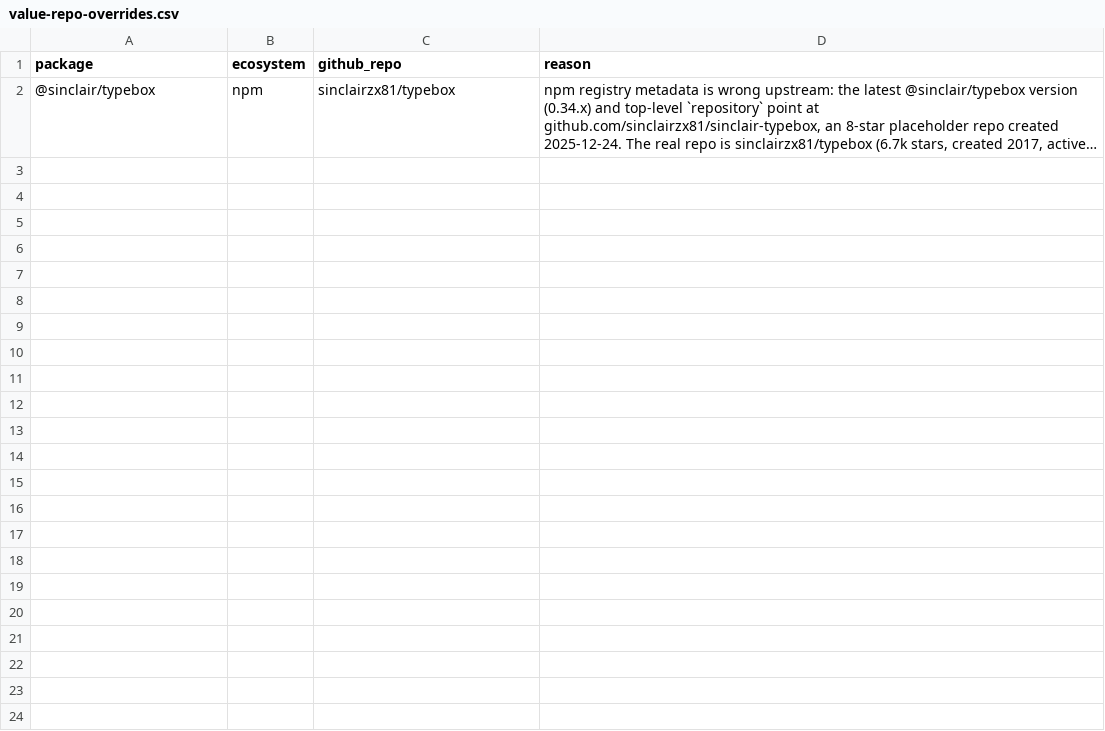
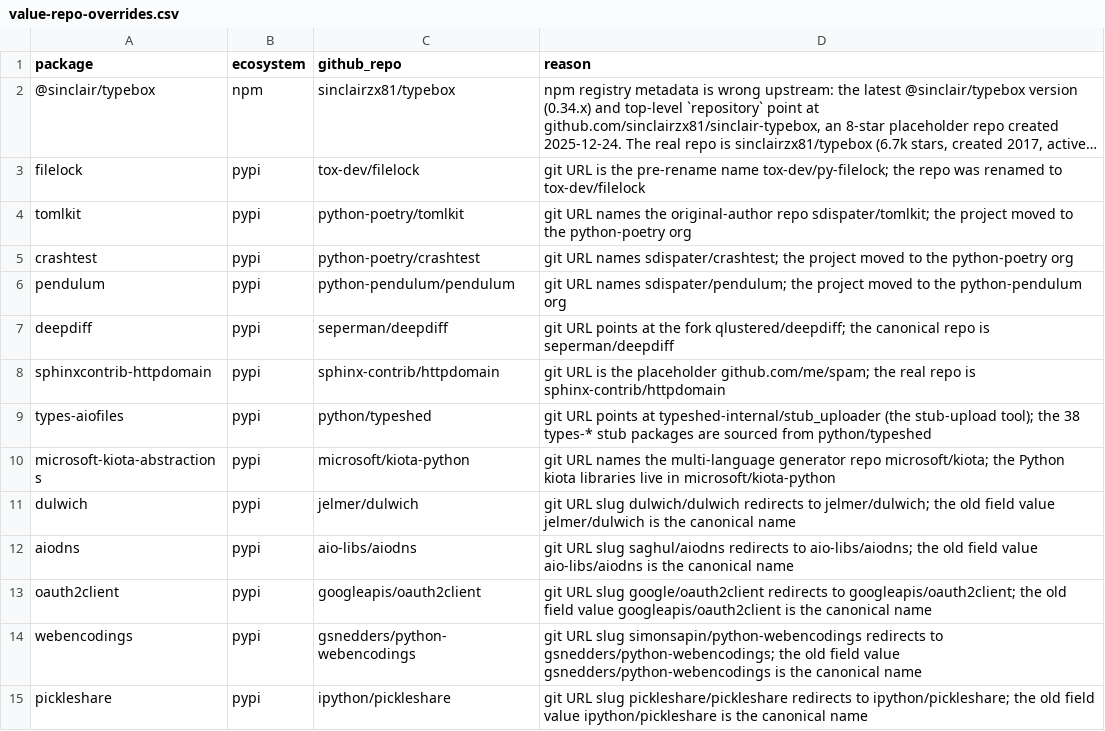
Before and after one commit to osendowment/model, a CSV file: data/value-repo-overrides.csv, drawn as a sheet; long unchanged cells end in …; the diff names each change by its address in the sheet, - before the commit and + after, or states it on an @@ line.

```diff
--- a/data/value-repo-overrides.csv
+++ b/data/value-repo-overrides.csv
+row 3: filelock | pypi | tox-dev/filelock | git URL is the pre-rename name tox-dev/py-filelock; the repo was renamed to tox-dev/filelock
+row 4: tomlkit | pypi | python-poetry/tomlkit | git URL names the original-author repo sdispater/tomlkit; the project moved to the python-poetry org
+row 5: crashtest | pypi | python-poetry/crashtest | git URL names sdispater/crashtest; the project moved to the python-poetry org
+row 6: pendulum | pypi | python-pendulum/pendulum | git URL names sdispater/pendulum; the project moved to the python-pendulum org
+row 7: deepdiff | pypi | seperman/deepdiff | git URL points at the fork qlustered/deepdiff; the canonical repo is seperman/deepdiff
+row 8: sphinxcontrib-httpdomain | pypi | sphinx-contrib/httpdomain | git URL is the placeholder github.com/me/spam; the real repo is sphinx-contrib/httpdomain
+row 9: types-aiofiles | pypi | python/typeshed | git URL points at typeshed-internal/stub_uploader (the stub-upload tool); the 38 types-* stub packages are sourced from python/typeshed
+row 10: microsoft-kiota-abstractions | pypi | microsoft/kiota-python | git URL names the multi-language generator repo microsoft/kiota; the Python kiota libraries live in microsoft/kiota-python
+row 11: dulwich | pypi | jelmer/dulwich | git URL slug dulwich/dulwich redirects to jelmer/dulwich; the old field value jelmer/dulwich is the canonical name
+row 12: aiodns | pypi | aio-libs/aiodns | git URL slug saghul/aiodns redirects to aio-libs/aiodns; the old field value aio-libs/aiodns is the canonical name
+row 13: oauth2client | pypi | googleapis/oauth2client | git URL slug google/oauth2client redirects to googleapis/oauth2client; the old field value googleapis/oauth2client is the canonical name
+row 14: webencodings | pypi | gsnedders/python-webencodings | git URL slug simonsapin/python-webencodings redirects to gsnedders/python-webencodings; the old field value gsnedders/python-webencodings is the canonical name
+row 15: pickleshare | pypi | ipython/pickleshare | git URL slug pickleshare/pickleshare redirects to ipython/pickleshare; the old field value ipython/pickleshare is the canonical name
```
